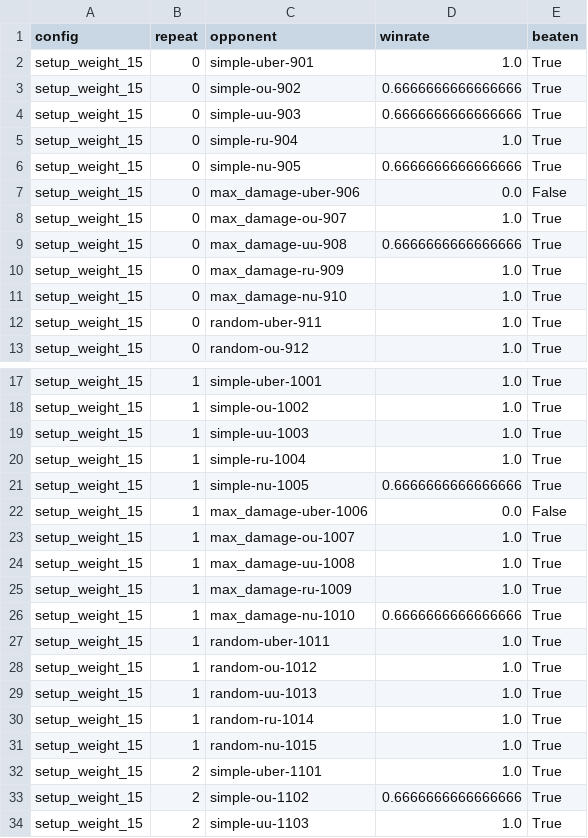
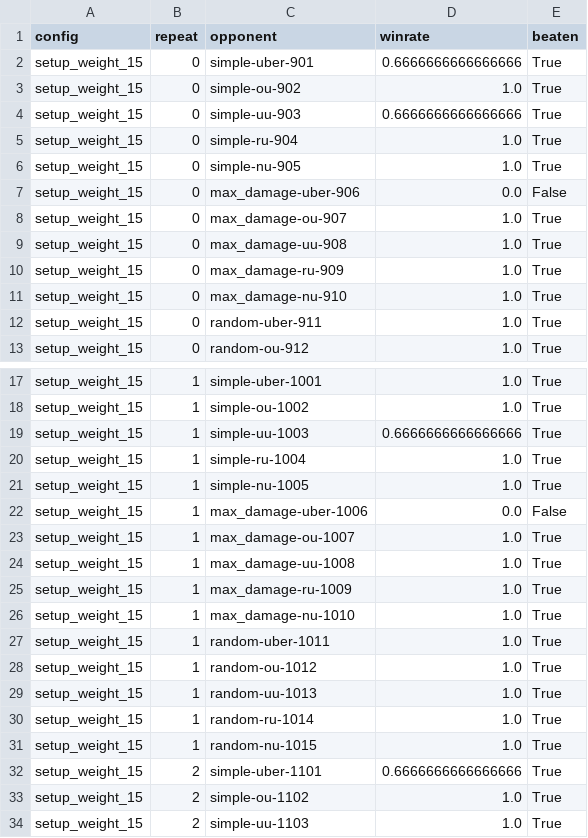
Before and after one commit to JoeyChen-exploration/showdown_agent, a CSV file: analysis/results/setup_weight_15/per_bot.csv, drawn as a sheet; only a part is shown, gaps mark what is left out; the diff covers the shown part only.

```diff
--- a/analysis/results/setup_weight_15/per_bot.csv
+++ b/analysis/results/setup_weight_15/per_bot.csv
@@ -1,10 +1,10 @@
 config,repeat,opponent,winrate,beaten
-setup_weight_15,0,simple-uber-901,1.0,True
-setup_weight_15,0,simple-ou-902,0.6666666666666666,True
+setup_weight_15,0,simple-uber-901,0.6666666666666666,True
+setup_weight_15,0,simple-ou-902,1.0,True
 setup_weight_15,0,simple-uu-903,0.6666666666666666,True
 setup_weight_15,0,simple-ru-904,1.0,True
-setup_weight_15,0,simple-nu-905,0.6666666666666666,True
+setup_weight_15,0,simple-nu-905,1.0,True
 setup_weight_15,0,max_damage-uber-906,0.0,False
 setup_weight_15,0,max_damage-ou-907,1.0,True
-setup_weight_15,0,max_damage-uu-908,0.6666666666666666,True
+setup_weight_15,0,max_damage-uu-908,1.0,True
 setup_weight_15,0,max_damage-ru-909,1.0,True
@@ -18,5 +18,5 @@ setup_weight_15,1,simple-uber-1001,1.0,True
 setup_weight_15,1,simple-ou-1002,1.0,True
-setup_weight_15,1,simple-uu-1003,1.0,True
+setup_weight_15,1,simple-uu-1003,0.6666666666666666,True
 setup_weight_15,1,simple-ru-1004,1.0,True
-setup_weight_15,1,simple-nu-1005,0.6666666666666666,True
+setup_weight_15,1,simple-nu-1005,1.0,True
 setup_weight_15,1,max_damage-uber-1006,0.0,False
@@ -25,3 +25,3 @@ setup_weight_15,1,max_damage-uu-1008,1.0,True
 setup_weight_15,1,max_damage-ru-1009,1.0,True
-setup_weight_15,1,max_damage-nu-1010,0.6666666666666666,True
+setup_weight_15,1,max_damage-nu-1010,1.0,True
 setup_weight_15,1,random-uber-1011,1.0,True
@@ -31,4 +31,4 @@ setup_weight_15,1,random-ru-1014,1.0,True
 setup_weight_15,1,random-nu-1015,1.0,True
-setup_weight_15,2,simple-uber-1101,1.0,True
-setup_weight_15,2,simple-ou-1102,0.6666666666666666,True
+setup_weight_15,2,simple-uber-1101,0.6666666666666666,True
+setup_weight_15,2,simple-ou-1102,1.0,True
 setup_weight_15,2,simple-uu-1103,1.0,True
```
Also changed, not shown: 1 edited cell elsewhere in this file, analysis/results/setup_weight_15/per_bot_summary.csv, analysis/results/setup_weight_45/decisions.csv, 37 other files.
